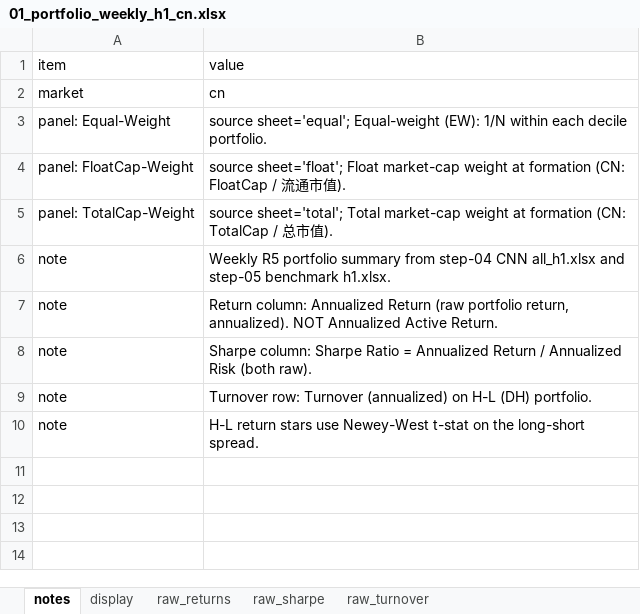
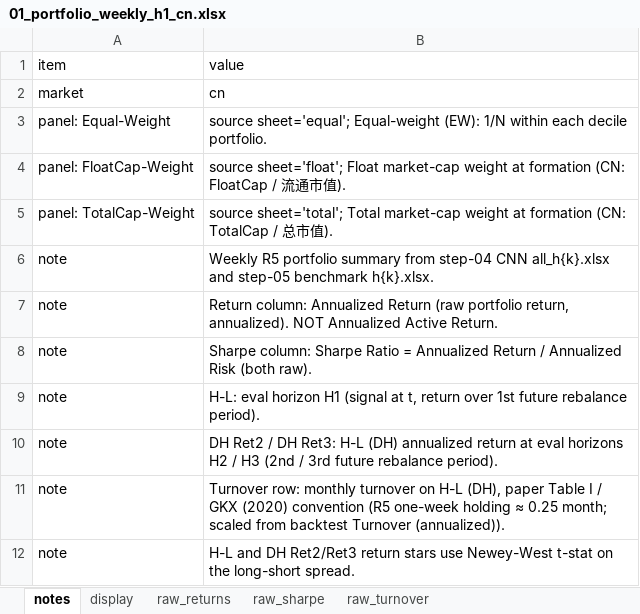
Before and after one commit to George-hardworking/rpt-re, an Excel workbook: outputs/analysis_results/01_short-horizon portfolio performance/01_portfolio_weekly_h1_cn.xlsx, sheet notes, drawn as a sheet; values as stored, in another font and other column widths than the file's, no borders; addresses are those after the commit; the diff names each change by its address in the sheet, - before the commit and + after, or states it on an @@ line.

Commit message:
feat: update Python script for weekly R5 portfolio performance analysis, enhancing evaluation horizon flexibility and improving data loading methods for US and China markets; add new Excel output files reflecting changes

```diff
--- a/outputs/analysis_results/01_short-horizon portfolio performance/01_portfolio_weekly_h1_cn.xlsx (sheet notes)
+++ b/outputs/analysis_results/01_short-horizon portfolio performance/01_portfolio_weekly_h1_cn.xlsx (sheet notes)
-B6: …step-04 CNN all_h1.xlsx and step-05 benchmark h1.xlsx.
+B6: …step-04 CNN all_h{k}.xlsx and step-05 benchmark h{k}.xlsx.
+row 9: note | H-L: eval horizon H1 (signal at t, return over 1st future rebalance period).
+row 10: note | DH Ret2 / DH Ret3: H-L (DH) annualized return at eval horizons H2 / H3 (2nd / 3rd future rebalance period).
-B11: Turnover row: Turnover (annualized) on H-L (DH) portfolio.
+B11: Turnover row: monthly turnover on H-L (DH), paper Table I / GKX (2020) convention (R5 one-week holding ≈ 0.25 month; scaled from backtest Turnover (annualized)).
-B12: H-L return stars…
+B12: H-L and DH Ret2/Ret3 return stars…
```
Also changed, not shown: sheet raw_returns, sheet display, sheet raw_sharpe, sheet raw_turnover, outputs/analysis_results/01_short-horizon portfolio performance/01_portfolio_weekly_h1_us.xlsx, 1 other file.
